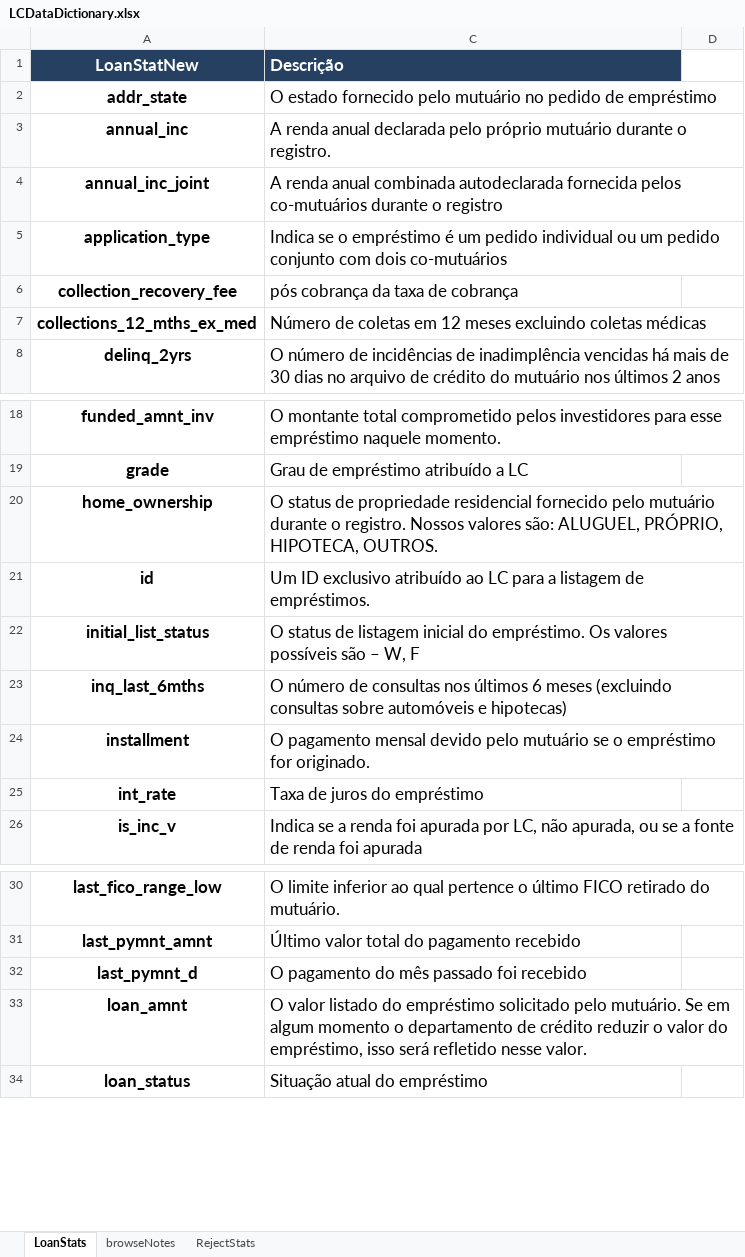
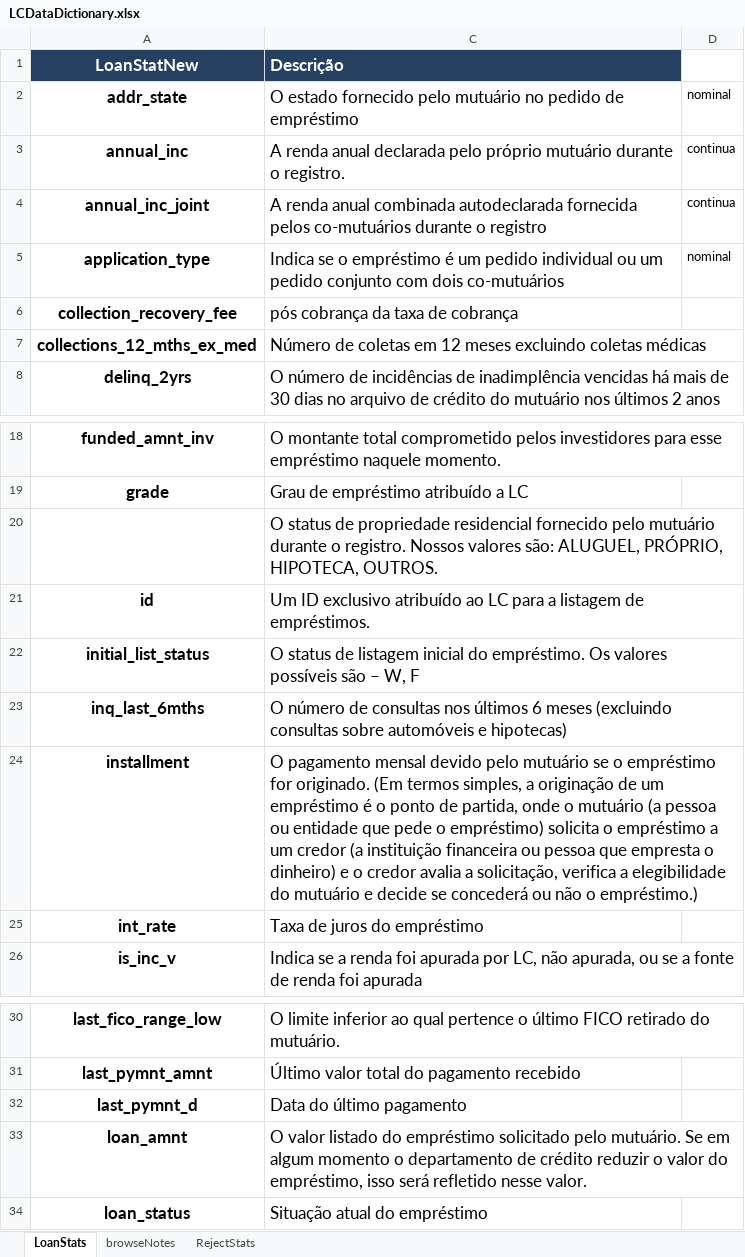
Before and after one commit to leonardovargas10/Modelo_Risco_de_Credito, an Excel workbook: data/LCDataDictionary.xlsx, sheet LoanStats, drawn as a sheet; only a part is shown, gaps mark what is left out; values as stored, in another font and other column widths than the file's, no borders; charts and pictures not drawn; the diff names each change by its address in the sheet, - before the commit and + after, or states it on an @@ line.

```diff
--- a/data/LCDataDictionary.xlsx (sheet LoanStats)
+++ b/data/LCDataDictionary.xlsx (sheet LoanStats)
-D2: (empty)
+D2: nominal
-D3:D4: (empty)
+D3:D4: continua
-D5: (empty)
+D5: nominal
-A20 (LoanStatNew): home_ownership
+A20 (LoanStatNew): (empty)
-C24 (Descrição): …for originado.
+C24 (Descrição): …for originado. (Em termos simples, a originação de um empréstimo é o ponto de partida, onde o mutuário (a pessoa ou entidade que pede o empréstimo) solicita o empréstimo a um credor (a instituição financeira ou pessoa que empresta o dinheiro) e o credor avalia a solicitação, verifica a elegibilidade do mutuário e decide se concederá ou não o empréstimo.)
-C32 (Descrição): O pagamento do mês passado foi recebido
+C32 (Descrição): Data do último pagamento
```
Also changed, not shown: 3 other files.
